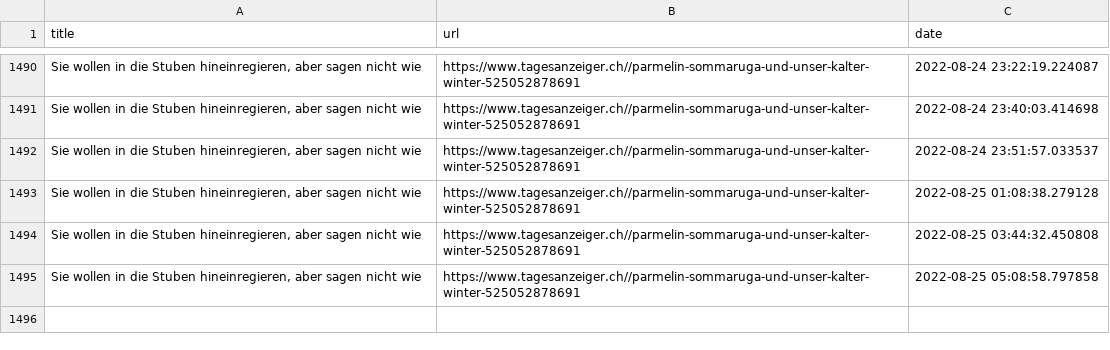
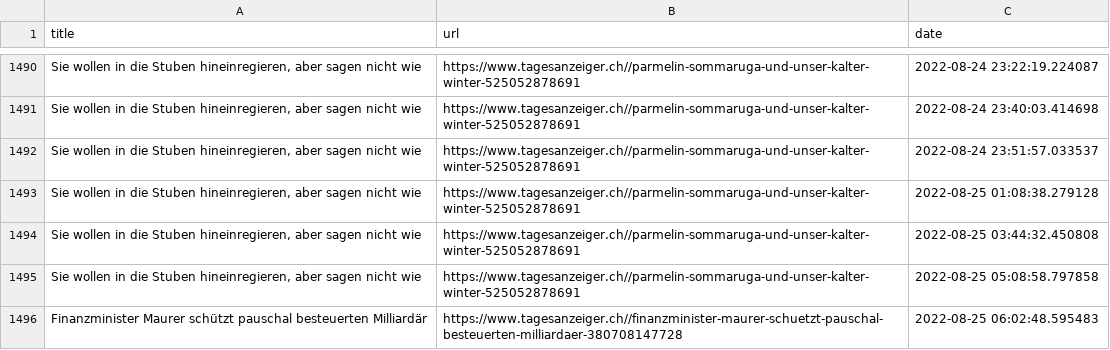
Before and after one commit to ErichBuergler/automatic-scraper2, a CSV file: top_stories.csv, drawn as a sheet; only a part is shown, gaps mark what is left out; the diff names each change by its address in the sheet, - before the commit and + after, or states it on an @@ line.

```diff
--- a/top_stories.csv
+++ b/top_stories.csv
+row 1496: Finanzminister Maurer schützt pauschal besteuerten Milliardär | https://www.tagesanzeiger.ch//finanzminister-maurer-schuetzt-pauschal-besteuerten-milliardaer-380708147728 | 2022-08-25 06:02:48.595483
```
